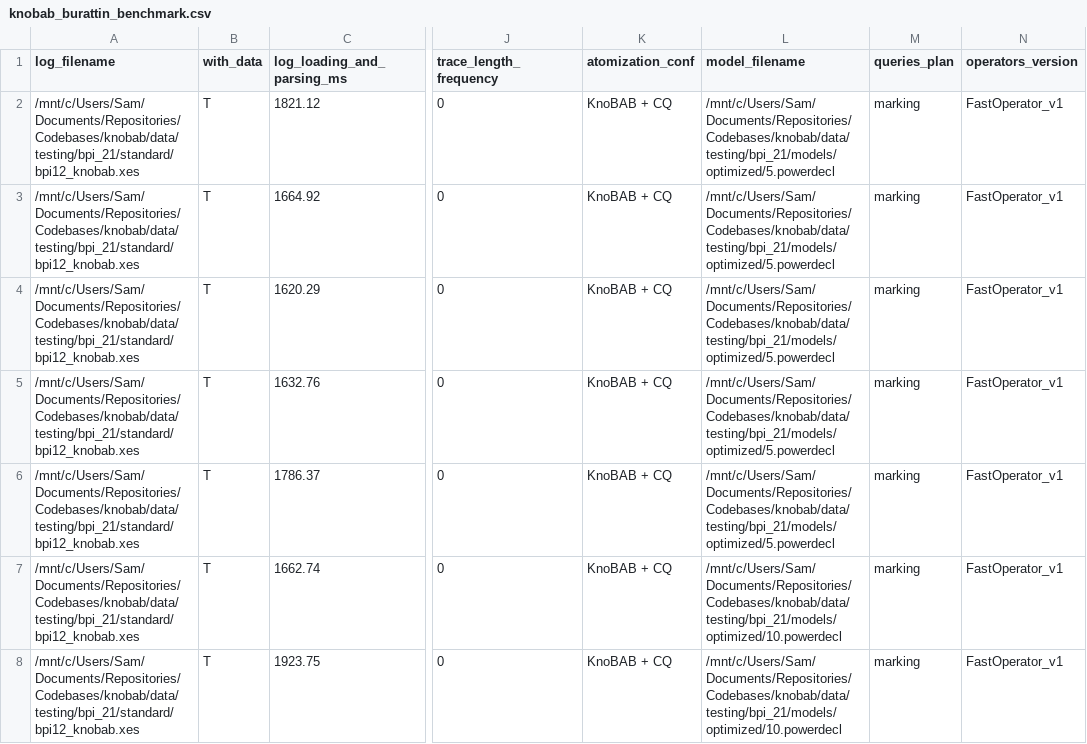
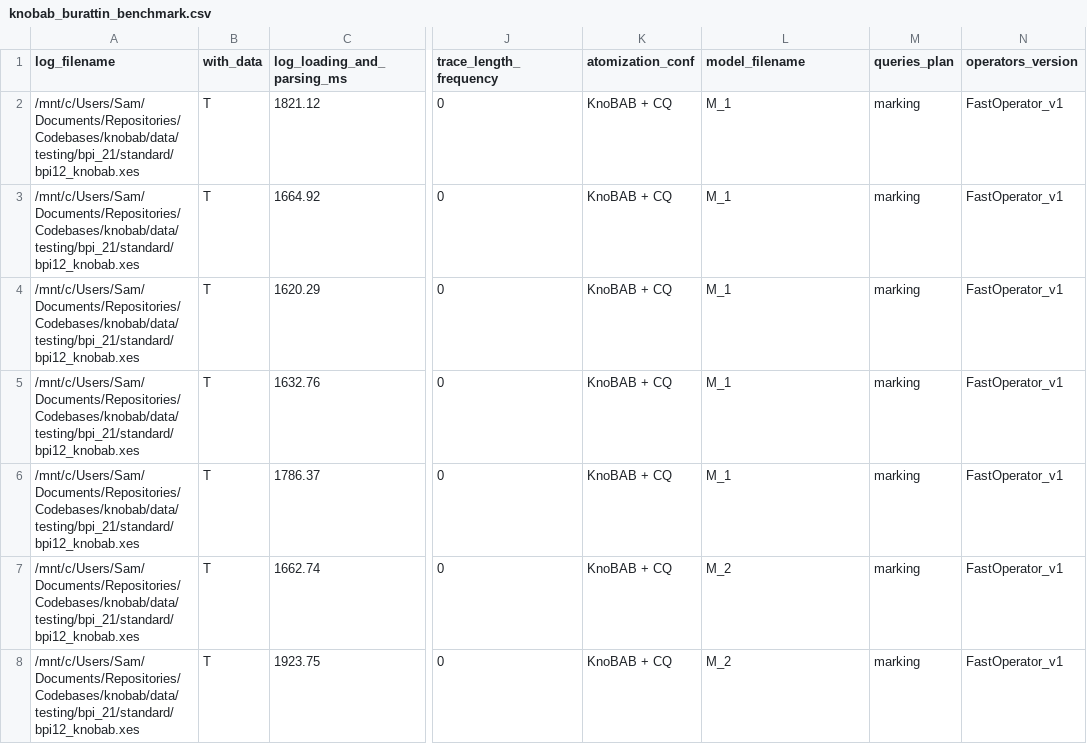
Before and after one commit to datagram-db/knobab, a CSV file: data/testing/results/knobab_burattin_benchmark.csv, drawn as a sheet; only a part is shown, gaps mark what is left out; the diff covers the shown part only; the diff names each change by its address in the sheet, - before the commit and + after, or states it on an @@ line.

Commit message:
Latest R scripts and data changes

```diff
--- a/data/testing/results/knobab_burattin_benchmark.csv
+++ b/data/testing/results/knobab_burattin_benchmark.csv
-L2:L6 (model_filename): /mnt/c/Users/Sam/Documents/Repositories/Codebases/knobab/data/testing/bpi_21/models/optimized/5.powerdecl
+L2:L6 (model_filename): M_1
-L7:L8 (model_filename): /mnt/c/Users/Sam/Documents/Repositories/Codebases/knobab/data/testing/bpi_21/models/optimized/10.powerdecl
+L7:L8 (model_filename): M_2
```
Also changed, not shown: 53 edited cells elsewhere in this file, data/testing/results/burattin_benchmark.csv, data/testing/results/sql_benchmark.csv, 1 other file.
